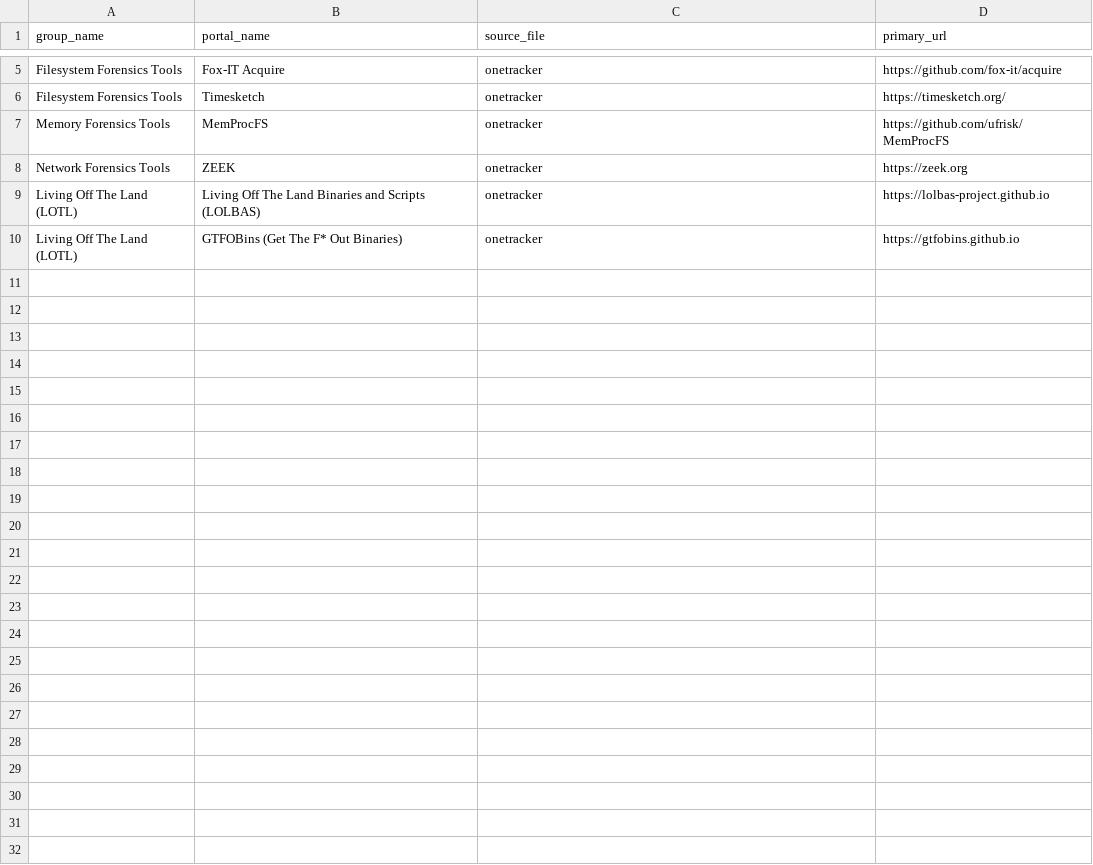
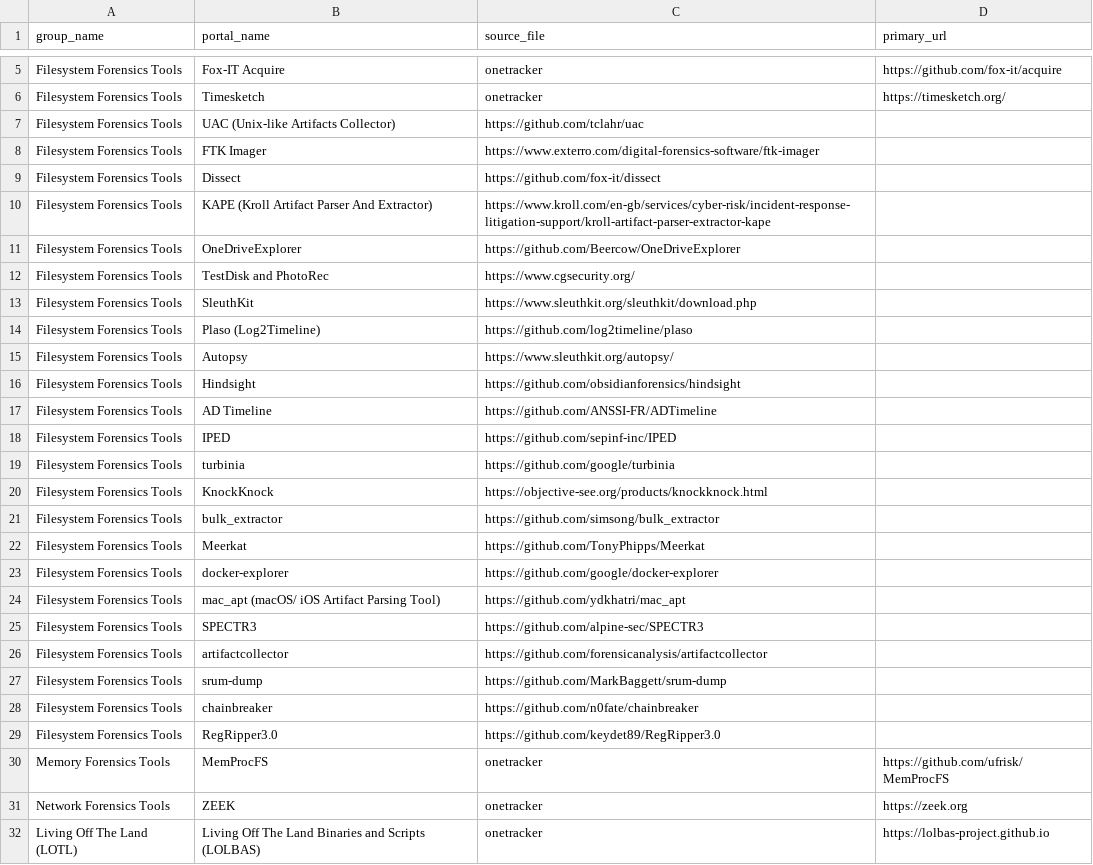
Before and after one commit to arimboor/lookups, a CSV file: onetracker.csv, drawn as a sheet; only a part is shown, gaps mark what is left out; the shorter side is filled out with more unchanged rows; the diff names each change by its address in the sheet, - before the commit and + after, or states it on an @@ line.

Commit message:
Update onetracker.csv

```diff
--- a/onetracker.csv
+++ b/onetracker.csv
+row 7: Filesystem Forensics Tools | UAC (Unix-like Artifacts Collector) | https://github.com/tclahr/uac
+row 8: Filesystem Forensics Tools | FTK Imager | https://www.exterro.com/digital-forensics-software/ftk-imager
+row 9: Filesystem Forensics Tools | Dissect | https://github.com/fox-it/dissect
+row 10: Filesystem Forensics Tools | KAPE (Kroll Artifact Parser And Extractor) | https://www.kroll.com/en-gb/services/cyber-risk/incident-response-litigation-support/kroll-artifact-parser-extractor-kape
+row 11: Filesystem Forensics Tools | OneDriveExplorer | https://github.com/Beercow/OneDriveExplorer
+row 12: Filesystem Forensics Tools | TestDisk and PhotoRec | https://www.cgsecurity.org/
+row 13: Filesystem Forensics Tools | SleuthKit | https://www.sleuthkit.org/sleuthkit/download.php
+row 14: Filesystem Forensics Tools | Plaso (Log2Timeline) | https://github.com/log2timeline/plaso
+row 15: Filesystem Forensics Tools | Autopsy | https://www.sleuthkit.org/autopsy/
+row 16: Filesystem Forensics Tools | Hindsight | https://github.com/obsidianforensics/hindsight
+row 17: Filesystem Forensics Tools | AD Timeline | https://github.com/ANSSI-FR/ADTimeline
+row 18: Filesystem Forensics Tools | IPED | https://github.com/sepinf-inc/IPED
+row 19: Filesystem Forensics Tools | turbinia | https://github.com/google/turbinia
+row 20: Filesystem Forensics Tools | KnockKnock | https://objective-see.org/products/knockknock.html
+row 21: Filesystem Forensics Tools | bulk_extractor | https://github.com/simsong/bulk_extractor
+row 22: Filesystem Forensics Tools | Meerkat | https://github.com/TonyPhipps/Meerkat
+row 23: Filesystem Forensics Tools | docker-explorer | https://github.com/google/docker-explorer
+row 24: Filesystem Forensics Tools | mac_apt (macOS/ iOS Artifact Parsing Tool) | https://github.com/ydkhatri/mac_apt
+row 25: Filesystem Forensics Tools | SPECTR3 | https://github.com/alpine-sec/SPECTR3
+row 26: Filesystem Forensics Tools | artifactcollector | https://github.com/forensicanalysis/artifactcollector
+row 27: Filesystem Forensics Tools | srum-dump | https://github.com/MarkBaggett/srum-dump
+row 28: Filesystem Forensics Tools | chainbreaker | https://github.com/n0fate/chainbreaker
+row 29: Filesystem Forensics Tools | RegRipper3.0 | https://github.com/keydet89/RegRipper3.0
```
